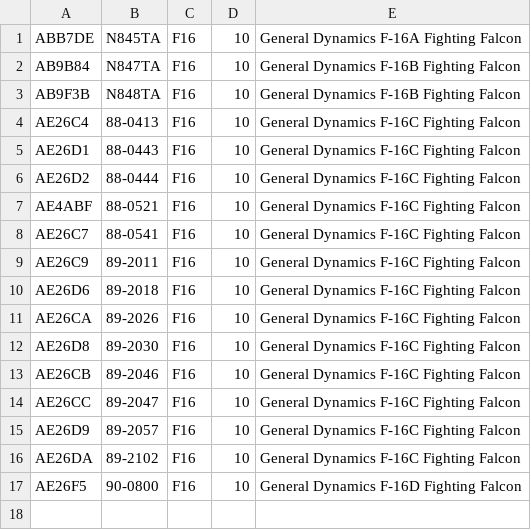
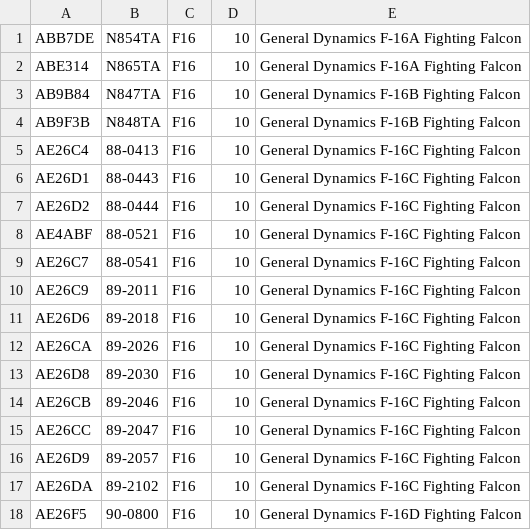
Before and after one commit to cg341/adsbx-type-longnames, a CSV file: individual-types/F16.csv, drawn as a sheet.

Commit message:
Top Aces viper upd1

```diff
--- a/individual-types/F16.csv
+++ b/individual-types/F16.csv
@@ -1,2 +1,3 @@
-ABB7DE,N845TA,F16,10,General Dynamics F-16A Fighting Falcon
+ABB7DE,N854TA,F16,10,General Dynamics F-16A Fighting Falcon
+ABE314,N865TA,F16,10,General Dynamics F-16A Fighting Falcon
 AB9B84,N847TA,F16,10,General Dynamics F-16B Fighting Falcon
```
